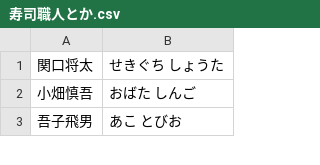
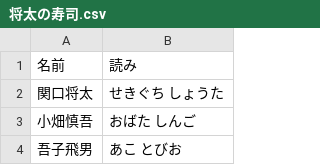
Before and after one commit to sgwr164/VariousNameList, a CSV file: 人の名前/将太の寿司.csv (was 人の名前/寿司職人とか.csv), drawn as a sheet; only a part is shown; the diff names each change by its address in the sheet, - before the commit and + after, or states it on an @@ line.

```diff
--- a/人の名前/寿司職人とか.csv
+++ b/人の名前/将太の寿司.csv
+row 1: 名前 | 読み
```
Also changed, not shown: 人の名前/江戸落語の登場人物.csv.
